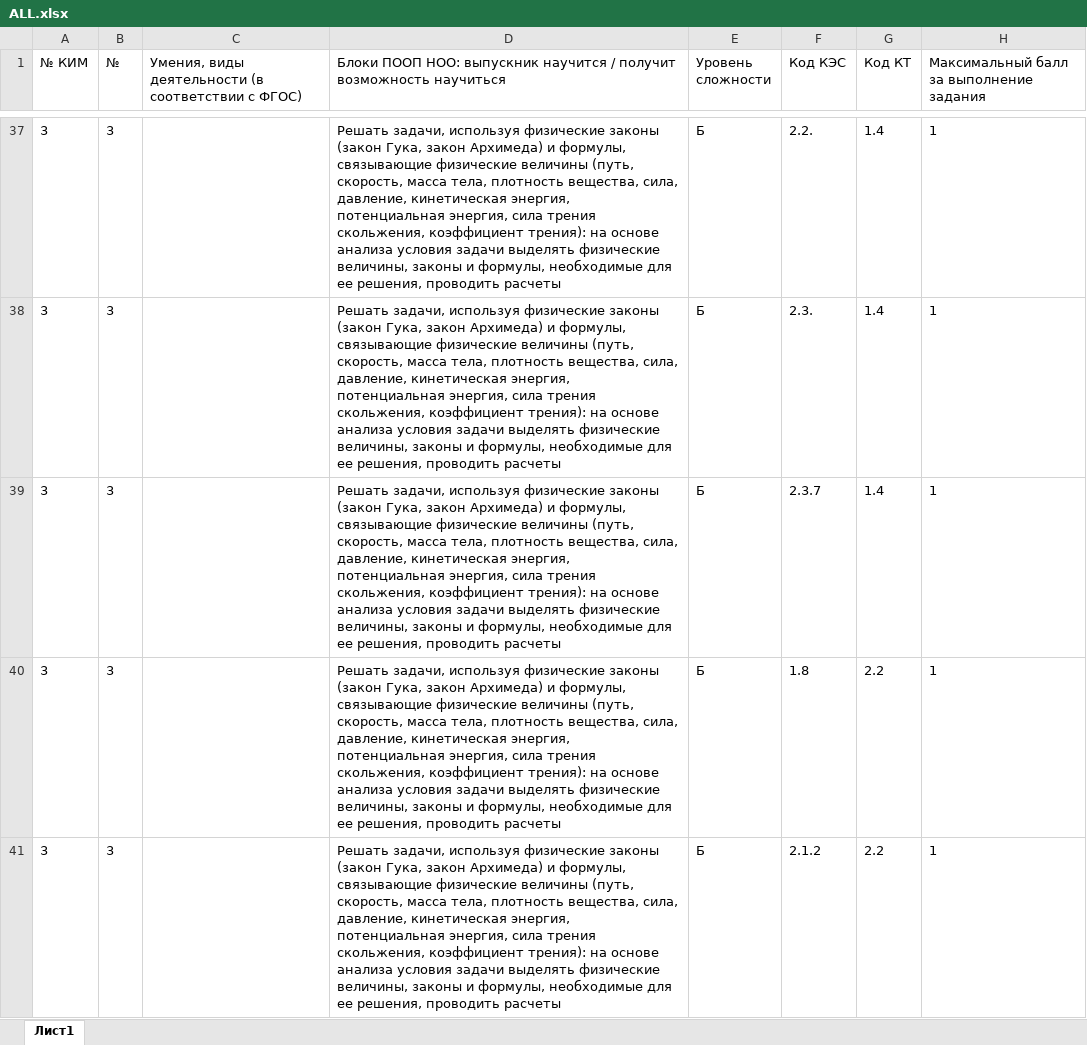
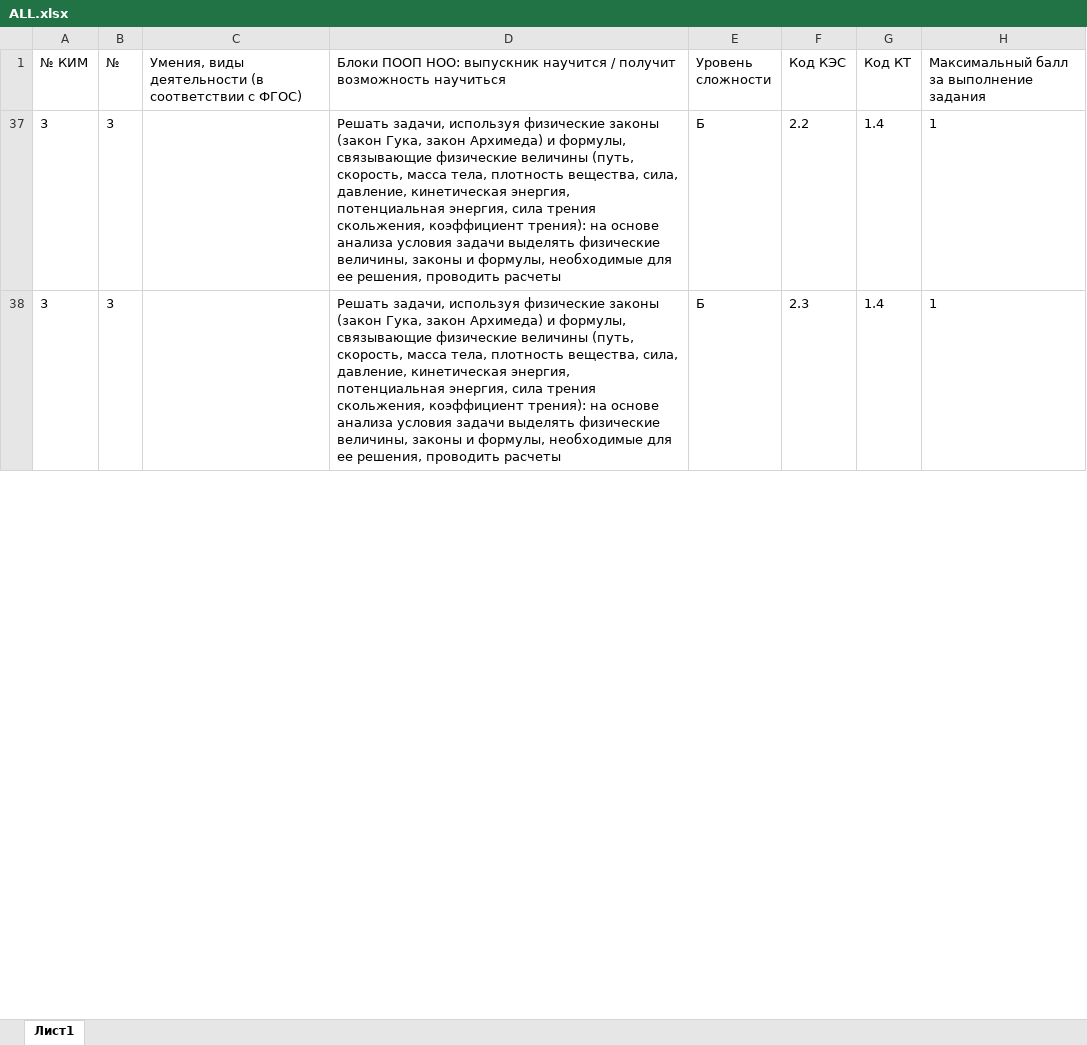
Before and after one commit to shekeldini/Flask, an Excel workbook: excel/Описание_работ/7/Физика/ALL.xlsx, sheet Лист1, drawn as a sheet; only a part is shown, gaps mark what is left out; values as stored, in another font and other column widths than the file's, no borders; the diff covers the shown part only; the diff names each change by its address in the sheet, - before the commit and + after, or states it on an @@ line.

```diff
--- a/excel/Описание_работ/7/Физика/ALL.xlsx (sheet Лист1)
+++ b/excel/Описание_работ/7/Физика/ALL.xlsx (sheet Лист1)
-F37 (Код КЭС): 2.2.
+F37 (Код КЭС): 2.2
-F38 (Код КЭС): 2.3.
+F38 (Код КЭС): 2.3
@@ row 39 hidden: 3 | 3 |  | Решать задачи, используя физические законы (закон Гука, закон Архимеда) и формулы, связывающие физические величины (путь, скорость, масса тела, плотность вещества, сила, давление, кинетическая энергия, потенциальная энергия, сила трения скольжения, коэффициент трения): на основе анализа условия задачи выделять физические величины, законы и формулы, необходимые для ее решения, проводить расчеты | Б | 2.3.7 | 1.4 | 1 @@
@@ row 40 hidden: 3 | 3 |  | Решать задачи, используя физические законы (закон Гука, закон Архимеда) и формулы, связывающие физические величины (путь, скорость, масса тела, плотность вещества, сила, давление, кинетическая энергия, потенциальная энергия, сила трения скольжения, коэффициент трения): на основе анализа условия задачи выделять физические величины, законы и формулы, необходимые для ее решения, проводить расчеты | Б | 1.8 | 2.2 | 1 @@
@@ row 41 hidden: 3 | 3 |  | Решать задачи, используя физические законы (закон Гука, закон Архимеда) и формулы, связывающие физические величины (путь, скорость, масса тела, плотность вещества, сила, давление, кинетическая энергия, потенциальная энергия, сила трения скольжения, коэффициент трения): на основе анализа условия задачи выделять физические величины, законы и формулы, необходимые для ее решения, проводить расчеты | Б | 2.1.2 | 2.2 | 1 @@
```
Also changed, not shown: 197 hidden or unhidden rows and 2 edited cells elsewhere in this sheet, excel/Описание_работ/5/Русский язык/KS.xlsx, excel/Описание_работ/6/Обществознание/KS.xlsx, 20 other files.
